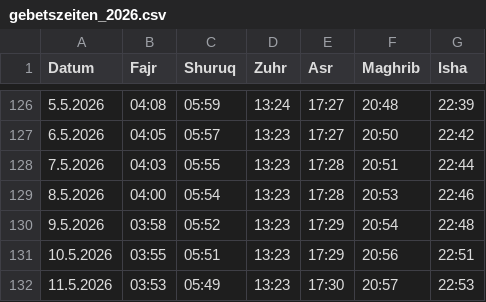
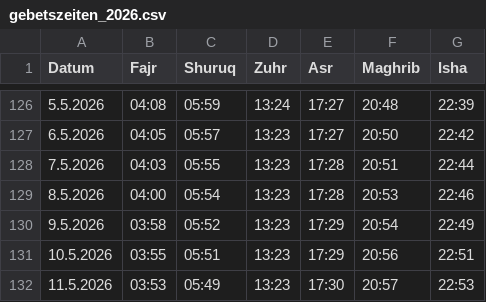
Before and after one commit to Jalal-Sarokhan/csv, a CSV file: gebetszeiten_2026.csv, drawn as a sheet; only a part is shown, gaps mark what is left out.

Commit message:
Correct prayer time for 9.5.2026
Updated the prayer time for 9.5.2026.

```diff
--- a/gebetszeiten_2026.csv
+++ b/gebetszeiten_2026.csv
@@ -129,3 +129,3 @@ Datum;Fajr;Shuruq;Zuhr;Asr;Maghrib;Isha
 8.5.2026;04:00;05:54;13:23;17:28;20:53;22:46
-9.5.2026;03:58;05:52;13:23;17:29;20:54;22:48
+9.5.2026;03:58;05:52;13:23;17:29;20:54;22:49
 10.5.2026;03:55;05:51;13:23;17:29;20:56;22:51
```
